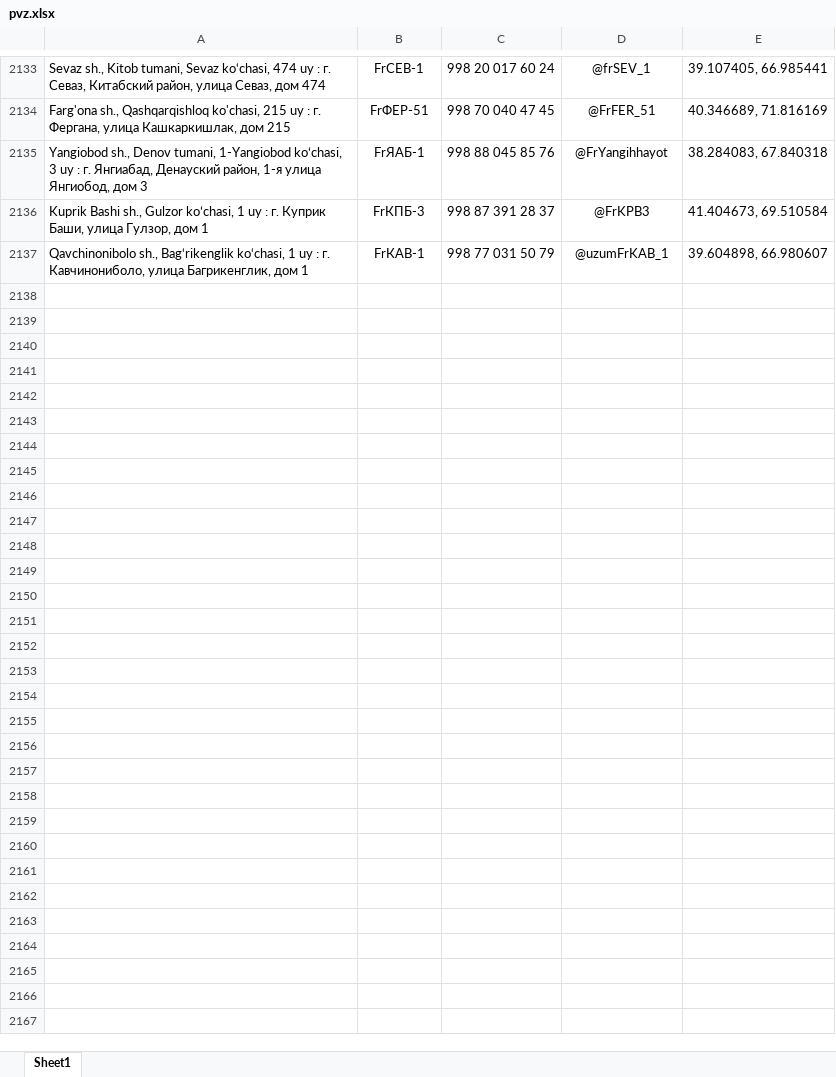
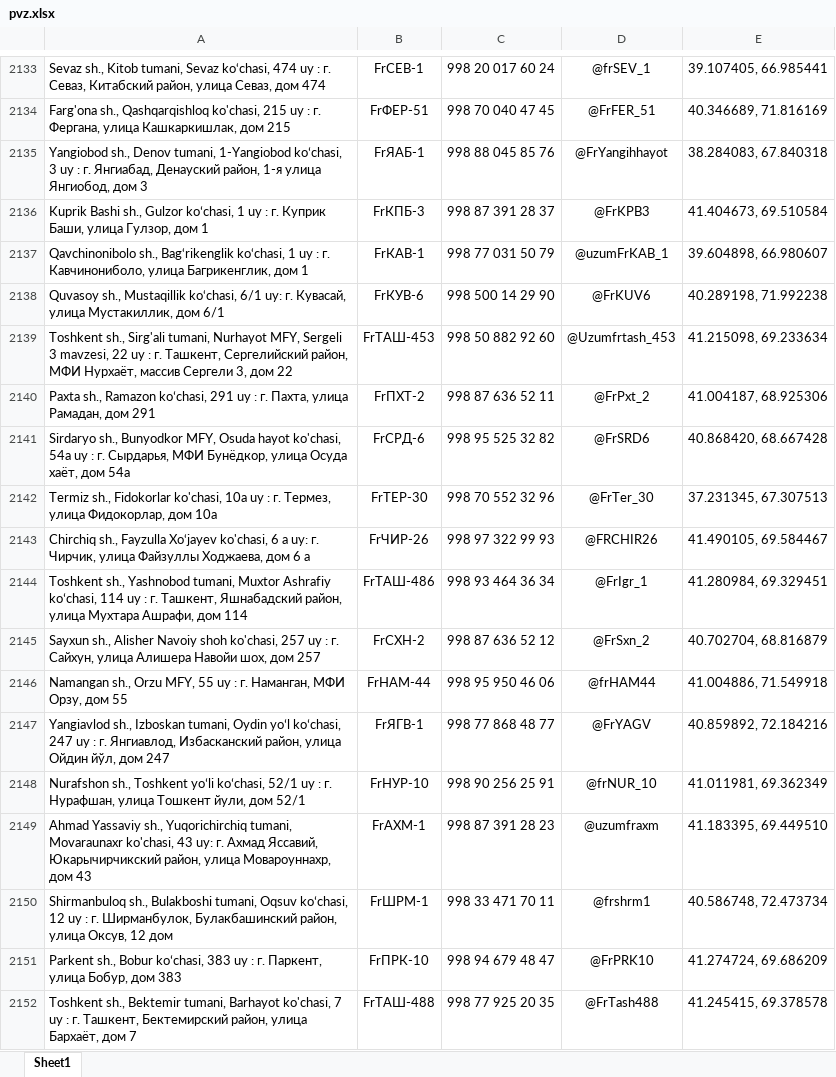
Before and after one commit to Realcaplan9219/pvz-bot, an Excel workbook: pvz.xlsx, sheet Sheet1, drawn as a sheet; only a part is shown, gaps mark what is left out; values as stored, in another font and other column widths than the file's, no borders; the diff names each change by its address in the sheet, - before the commit and + after, or states it on an @@ line.

Commit message:
Add files via upload

```diff
--- a/pvz.xlsx (sheet Sheet1)
+++ b/pvz.xlsx (sheet Sheet1)
+row 2138: Quvasoy sh., Mustaqillik ko‘chasi, 6/1 uy: г. Кувасай, улица Мустакиллик, дом 6/1 | FrКУВ-6 | 998 500 14 29 90 | @FrKUV6 | 40.289198, 71.992238
+row 2139: Toshkent sh., Sirg'ali tumani, Nurhayot MFY, Sergeli 3 mavzesi, 22 uy : г. Ташкент, Сергелийский район, МФИ Нурхаёт, массив Сергели 3, дом 22 | FrТАШ-453 | 998 50 882 92 60 | @Uzumfrtash_453 | 41.215098, 69.233634
+row 2140: Paxta sh., Ramazon koʻchasi, 291 uy : г. Пахта, улица Рамадан, дом 291 | FrПХТ-2 | 998 87 636 52 11 | @FrPxt_2 | 41.004187, 68.925306
+row 2141: Sirdaryo sh., Bunyodkor MFY, Osuda hayot ko'chasi, 54a uy : г. Сырдарья, МФИ Бунёдкор, улица Осуда хаёт, дом 54а | FrСРД-6 | 998 95 525 32 82 | @FrSRD6 | 40.868420, 68.667428
+row 2142: Termiz sh., Fidokorlar ko'chasi, 10a uy : г. Термез, улица Фидокорлар, дом 10а | FrТЕР-30 | 998 70 552 32 96 | @FrTer_30 | 37.231345, 67.307513
+row 2143: Chirchiq sh., Fayzulla Xo‘jayev ko'chasi, 6 а uy: г. Чирчик, улица Файзуллы Ходжаева, дом 6 а | FrЧИР-26 | 998 97 322 99 93 | @FRCHIR26 | 41.490105, 69.584467
+row 2144: Toshkent sh., Yashnobod tumani, Muxtor Ashrafiy koʻchasi, 114 uy : г. Ташкент, Яшнабадский район, улица Мухтара Ашрафи, дом 114 | FrТАШ-486 | 998 93 464 36 34 | @FrIgr_1 | 41.280984, 69.329451
+row 2145: Sayxun sh., Alisher Navoiy shoh ko'chasi, 257 uy : г. Сайхун, улица Алишера Навойи шох, дом 257 | FrСХН-2 | 998 87 636 52 12 | @FrSxn_2 | 40.702704, 68.816879
+row 2146: Namangan sh., Orzu MFY, 55 uy : г. Наманган, МФИ Орзу, дом 55 | FrНАМ-44 | 998 95 950 46 06 | @frHAM44 | 41.004886, 71.549918
+row 2147: Yangiavlod sh., Izboskan tumani, Oydin yoʻl koʻchasi, 247 uy : г. Янгиавлод, Избасканский район, улица Ойдин йўл, дом 247 | FrЯГВ-1 | 998 77 868 48 77 | @FrYAGV | 40.859892, 72.184216
+row 2148: Nurafshon sh., Toshkent yoʻli koʻchasi, 52/1 uy : г. Нурафшан, улица Тошкент йули, дом 52/1 | FrНУР-10 | 998 90 256 25 91 | @frNUR_10 | 41.011981, 69.362349
+row 2149: Ahmad Yassaviy sh., Yuqorichirchiq tumani, Movaraunaxr ko'chasi, 43 uy: г. Ахмад Яссавий, Юкарычирчикский район, улица Мовароуннахр, дом 43 | FrАХМ-1 | 998 87 391 28 23 | @uzumfraxm | 41.183395, 69.449510
+row 2150: Shirmanbuloq sh., Bulakboshi tumani, Oqsuv koʻchasi, 12 uy : г. Ширманбулок, Булакбашинский район, улица Оксув, 12 дом | FrШРМ-1 | 998 33 471 70 11 | @frshrm1 | 40.586748, 72.473734
+row 2151: Parkent sh., Bobur koʻchasi, 383 uy : г. Паркент, улица Бобур, дом 383 | FrПРК-10 | 998 94 679 48 47 | @FrPRK10 | 41.274724, 69.686209
+row 2152: Toshkent sh., Bektemir tumani, Barhayot ko'chasi, 7 uy : г. Ташкент, Бектемирский район, улица Бархаёт, дом 7 | FrТАШ-488 | 998 77 925 20 35 | @FrTash488 | 41.245415, 69.378578
```
